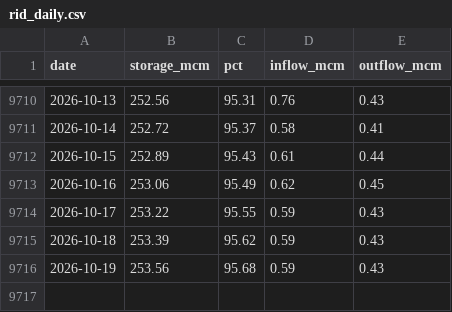
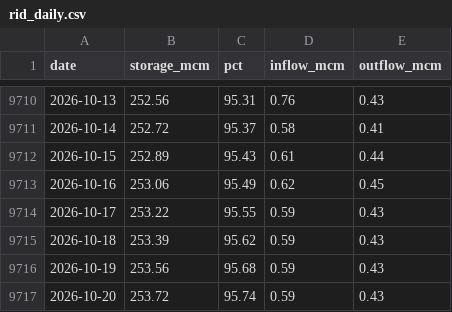
Before and after one commit to jonnyvector/mae-ngat-tube-calendar, a CSV file: data/rid_daily.csv, drawn as a sheet; only a part is shown, gaps mark what is left out.

Commit message:
Data update 2026-10-20

```diff
--- a/data/rid_daily.csv
+++ b/data/rid_daily.csv
@@ -9716 +9716,2 @@ date,storage_mcm,pct,inflow_mcm,outflow_mcm
 2026-10-19,253.56,95.68,0.59,0.43
+2026-10-20,253.72,95.74,0.59,0.43
```
Also changed, not shown: data/weather_daily.csv.
